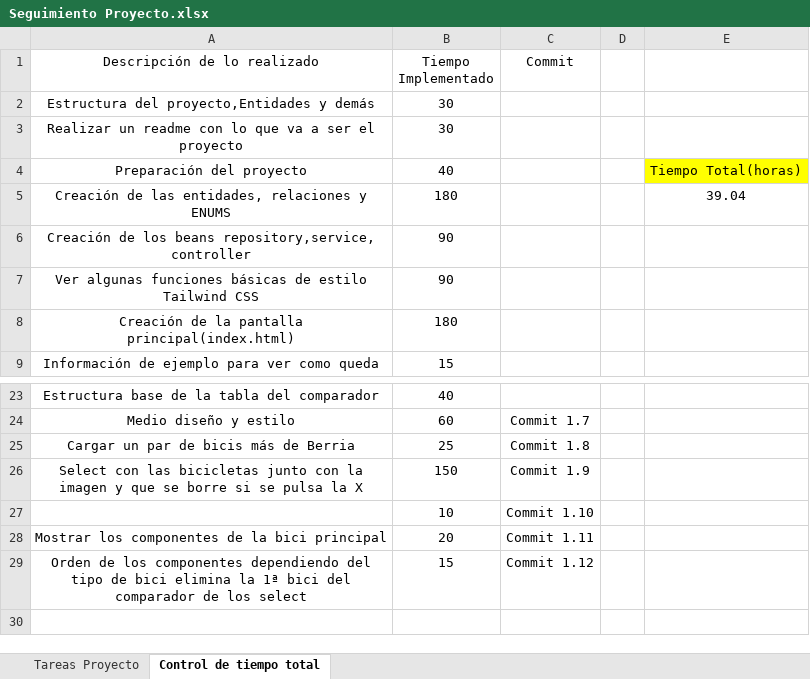
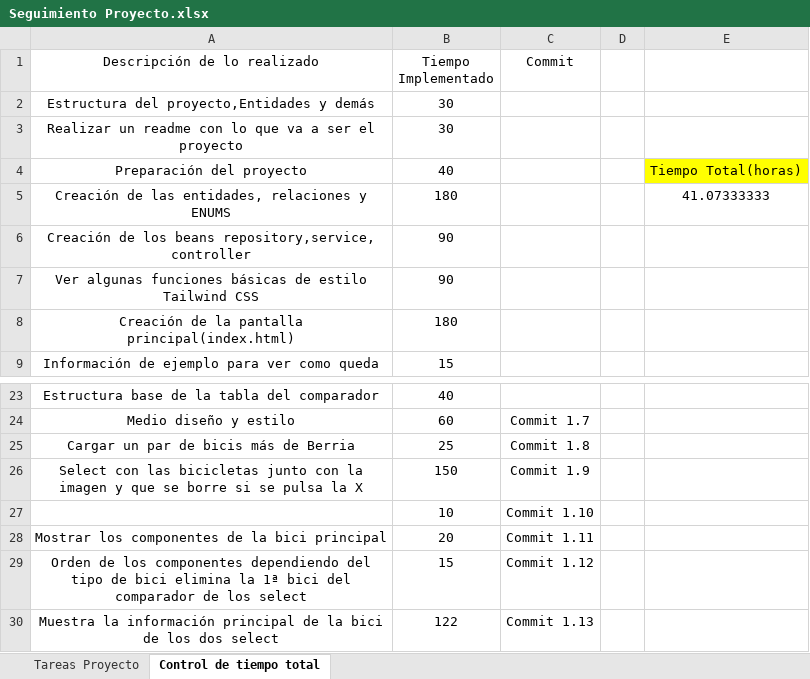
Before and after one commit to diegobenito2/TFG-Comparador-Bicicletas, an Excel workbook: Documentación/Seguimiento Proyecto.xlsx, sheet Control de tiempo total, drawn as a sheet; only a part is shown, gaps mark what is left out; values as stored, in another font and other column widths than the file's, no borders; table styles not drawn; the diff names each change by its address in the sheet, - before the commit and + after, or states it on an @@ line.

Commit message:
Commit 1.13

```diff
--- a/Documentación/Seguimiento Proyecto.xlsx (sheet Control de tiempo total)
+++ b/Documentación/Seguimiento Proyecto.xlsx (sheet Control de tiempo total)
-E5: 39.04
+E5: 41.07333333
+row 30: Muestra la información principal de la bici de los dos select | 122 | Commit 1.13
```
Also changed, not shown: 5 other files.
